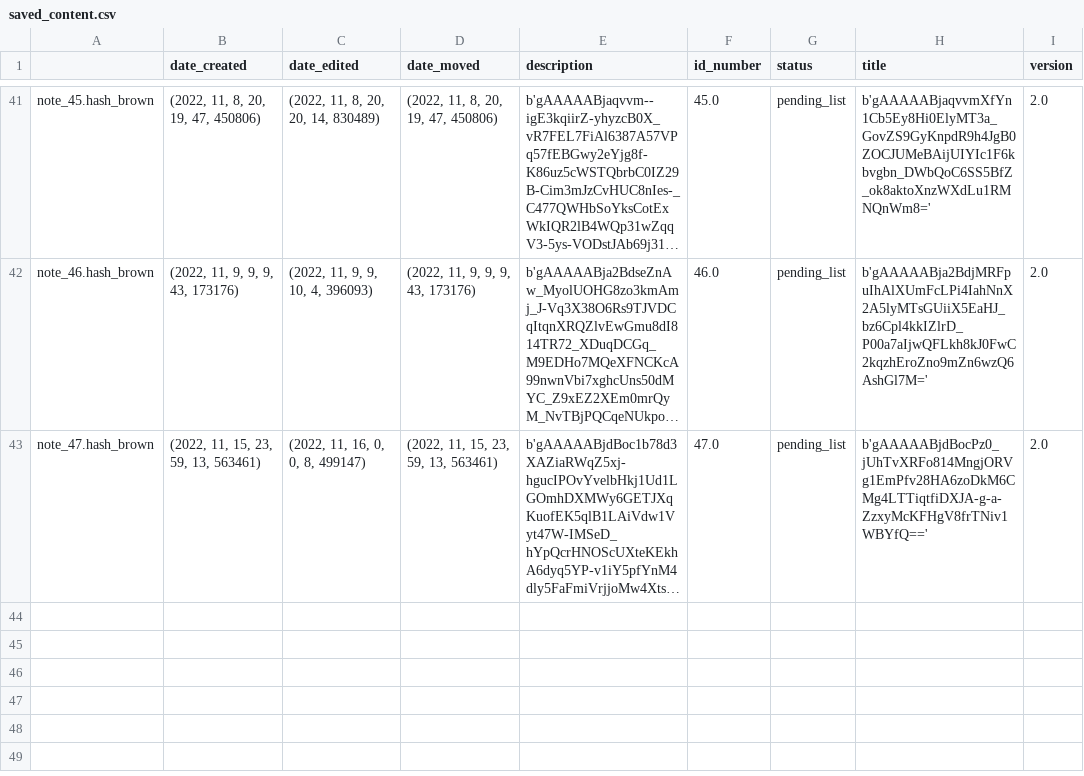
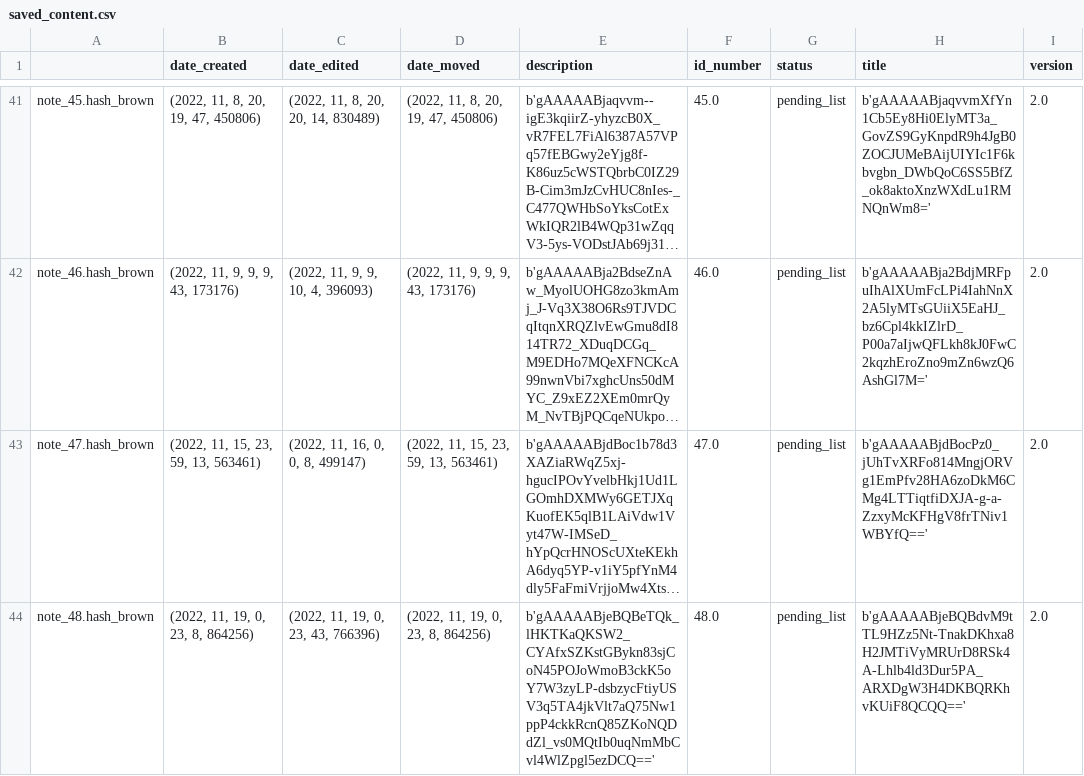
Before and after one commit to Mazchoo/ToDoQt, a CSV file: SavedToDo/saved_content.csv, drawn as a sheet; only a part is shown, gaps mark what is left out; long unchanged cells end in …; the diff names each change by its address in the sheet, - before the commit and + after, or states it on an @@ line.

Commit message:
Updated ToDo items

```diff
--- a/SavedToDo/saved_content.csv
+++ b/SavedToDo/saved_content.csv
+row 44: note_48.hash_brown | (2022, 11, 19, 0, 23, 8, 864256) | (2022, 11, 19, 0, 23, 43, 766396) | (2022, 11, 19, 0, 23, 8, 864256) | b'gAAAAABjeBQBeTQk_lHKTKaQKSW2_CYAfxSZKstGBykn83sjCoN45POJoWmoB3ckK5oY7W3zyLP-dsbzycFtiyUSV3q5TA4jkVlt7aQ75Nw1ppP4ckkRcnQ85ZKoNQDdZl_vs0MQtIb0uqNmMbCvl4WlZpgl5ezDCQ==' | 48.0 | pending_list | b'gAAAAABjeBQBdvM9tTL9HZz5Nt-TnakDKhxa8H2JMTiVyMRUrD8RSk4A-Lhlb4ld3Dur5PA_ARXDgW3H4DKBQRKhvKUiF8QCQQ==' | 2.0
```
